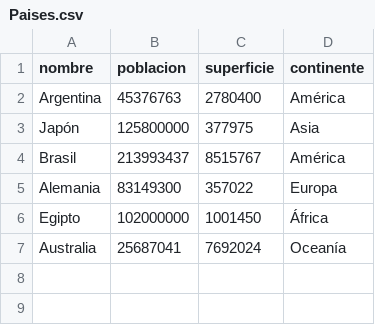
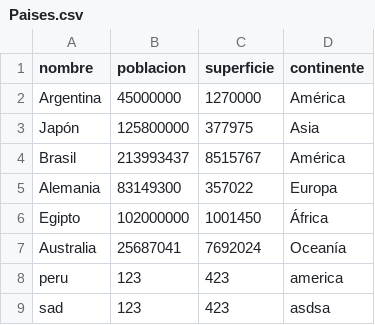
Before and after one commit to Santiago57197/TPFINAL, a CSV file: Paises.csv, drawn as a sheet.

```diff
--- a/Paises.csv
+++ b/Paises.csv
@@ -1,3 +1,3 @@
 nombre,poblacion,superficie,continente
-Argentina,45376763,2780400,América
+Argentina,45000000,1270000,América
 Japón,125800000,377975,Asia
@@ -7 +7,3 @@ Egipto,102000000,1001450,África
 Australia,25687041,7692024,Oceanía
+peru,123,423,america
+sad,123,423,asdsa
```
Also changed, not shown: 2 other files.
